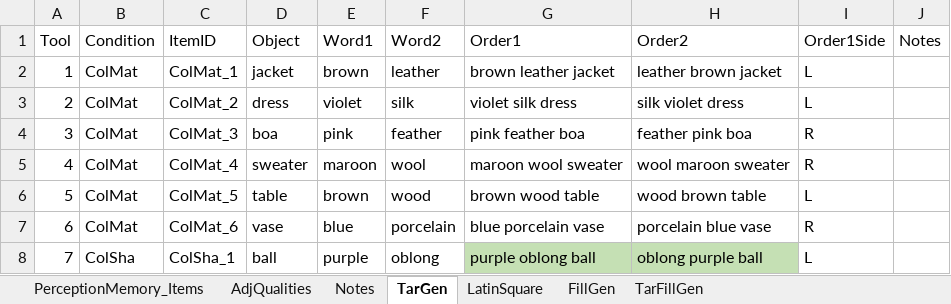
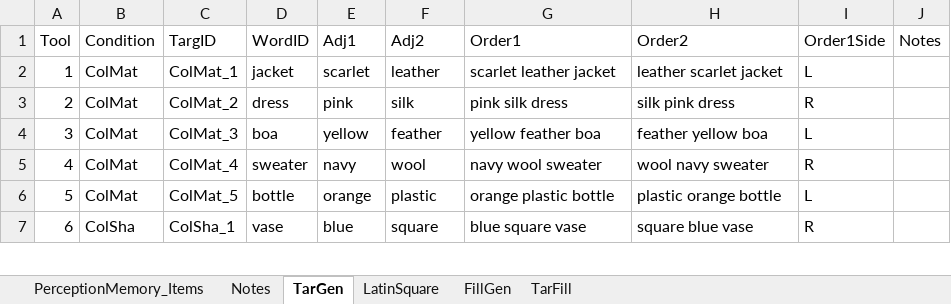
Before and after one commit to monicado/AOP_Perception, an Excel workbook: PerceptionRating/AOP_PerceptionRatings_ExperimentDesign.xlsx, sheet TarGen, drawn as a sheet; only a part is shown; values as stored, in another font and other column widths than the file's, no borders; removed rows and columns are numbered as before the commit, all else as after; the diff covers the shown part only; the diff names each change by its address in the sheet, - before the commit and + after, or states it on an @@ line.

```diff
--- a/PerceptionRating/AOP_PerceptionRatings_ExperimentDesign.xlsx (sheet TarGen)
+++ b/PerceptionRating/AOP_PerceptionRatings_ExperimentDesign.xlsx (sheet TarGen)
-sheet tab: TarFillGen
+sheet tab: TarFill
-sheet tab: AdjQualities
-C1: ItemID
+C1: TargID
-D1: Object
+D1: WordID
-E1: Word1
+E1: Adj1
-F1: Word2
+F1: Adj2
-E2 (Adj1): brown
+E2 (Adj1): scarlet
-G2 (Order1): brown leather jacket
+G2 (Order1): scarlet leather jacket
-H2 (Order2): leather brown jacket
+H2 (Order2): leather scarlet jacket
-E3 (Adj1): violet
+E3 (Adj1): pink
-G3 (Order1): violet silk dress
+G3 (Order1): pink silk dress
-H3 (Order2): silk violet dress
+H3 (Order2): silk pink dress
-I3 (Order1Side): L
+I3 (Order1Side): R
-E4 (Adj1): pink
+E4 (Adj1): yellow
-G4 (Order1): pink feather boa
+G4 (Order1): yellow feather boa
-H4 (Order2): feather pink boa
+H4 (Order2): feather yellow boa
-I4 (Order1Side): R
+I4 (Order1Side): L
-E5 (Adj1): maroon
+E5 (Adj1): navy
-G5 (Order1): maroon wool sweater
+G5 (Order1): navy wool sweater
-H5 (Order2): wool maroon sweater
+H5 (Order2): wool navy sweater
-D6 (WordID): table
+D6 (WordID): bottle
-E6 (Adj1): brown
+E6 (Adj1): orange
-F6 (Adj2): wood
+F6 (Adj2): plastic
-G6 (Order1): brown wood table
+G6 (Order1): orange plastic bottle
-H6 (Order2): wood brown table
+H6 (Order2): plastic orange bottle
-row 7: 6 | ColMat | ColMat_6 | vase | blue | porcelain | blue porcelain vase | porcelain blue vase | R
@@ column A (Tool) renumbered between rows 7 and 31 @@
-D7 (WordID): ball
+D7 (WordID): vase
-E7 (Adj1): purple
+E7 (Adj1): blue
-F7 (Adj2): oblong
+F7 (Adj2): square
-G7 (Order1): purple oblong ball
+G7 (Order1): blue square vase
-G7:H7 fill: #C5E0B4
+G7:H7 fill: none
-H7 (Order2): oblong purple ball
+H7 (Order2): square blue vase
-I7 (Order1Side): L
+I7 (Order1Side): R
```
Also changed, not shown: 5 removed rows, 98 edited cells and cell formats elsewhere in this sheet, sheet TarFill, sheet LatinSquare, sheet FillGen, sheet Notes, formulas that keep their value.
